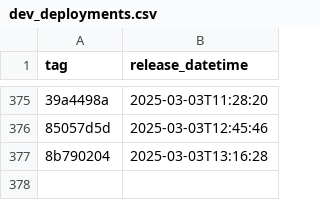
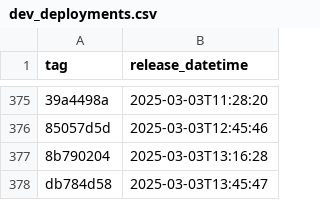
Before and after one commit to NHSDigital/eps-prescription-tracker-ui, a CSV file: _data/dev_deployments.csv, drawn as a sheet; only a part is shown, gaps mark what is left out; the diff names each change by its address in the sheet, - before the commit and + after, or states it on an @@ line.

```diff
--- a/_data/dev_deployments.csv
+++ b/_data/dev_deployments.csv
+row 378: db784d58 | 2025-03-03T13:45:47
```
Also changed, not shown: 1 other file.
